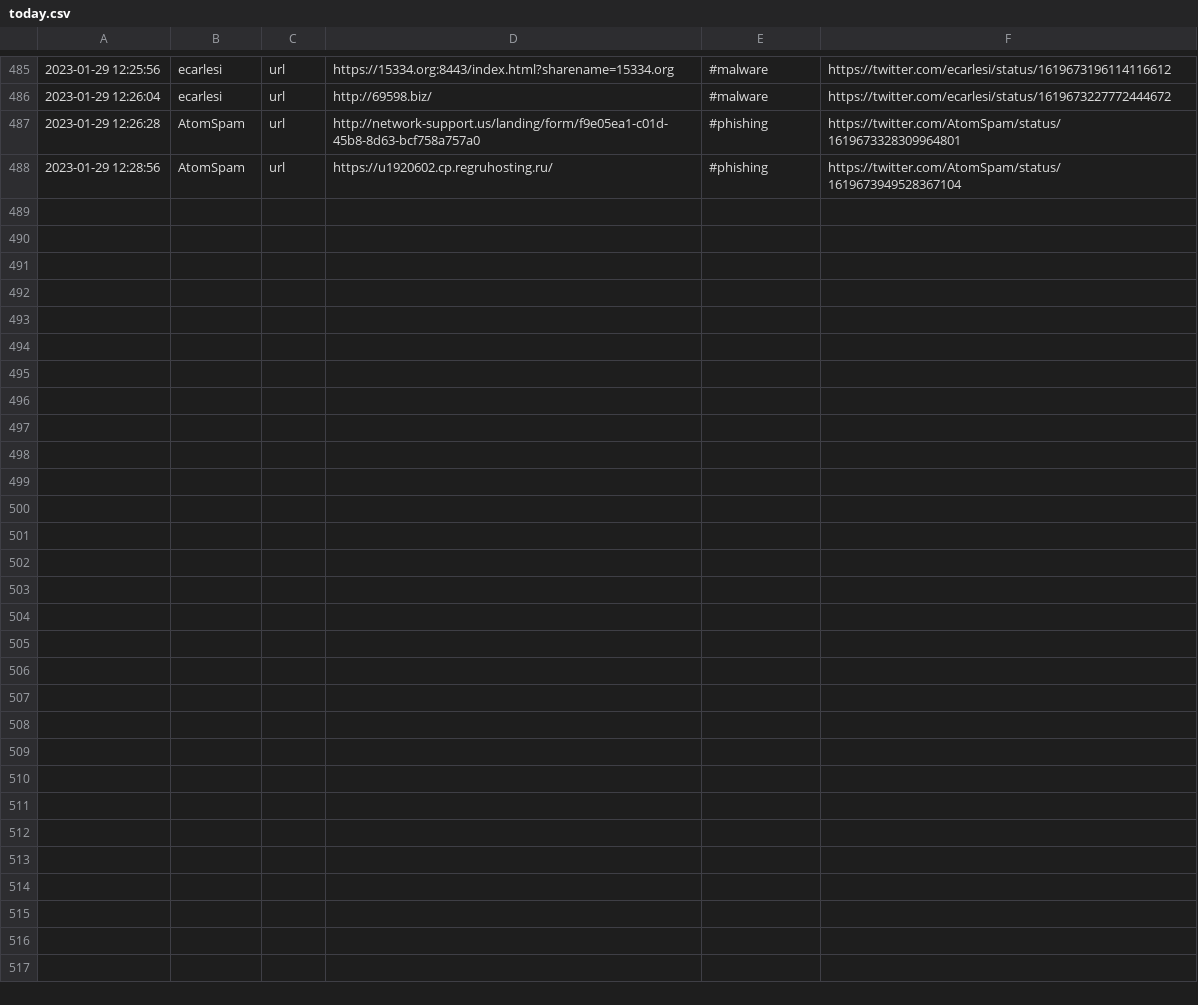
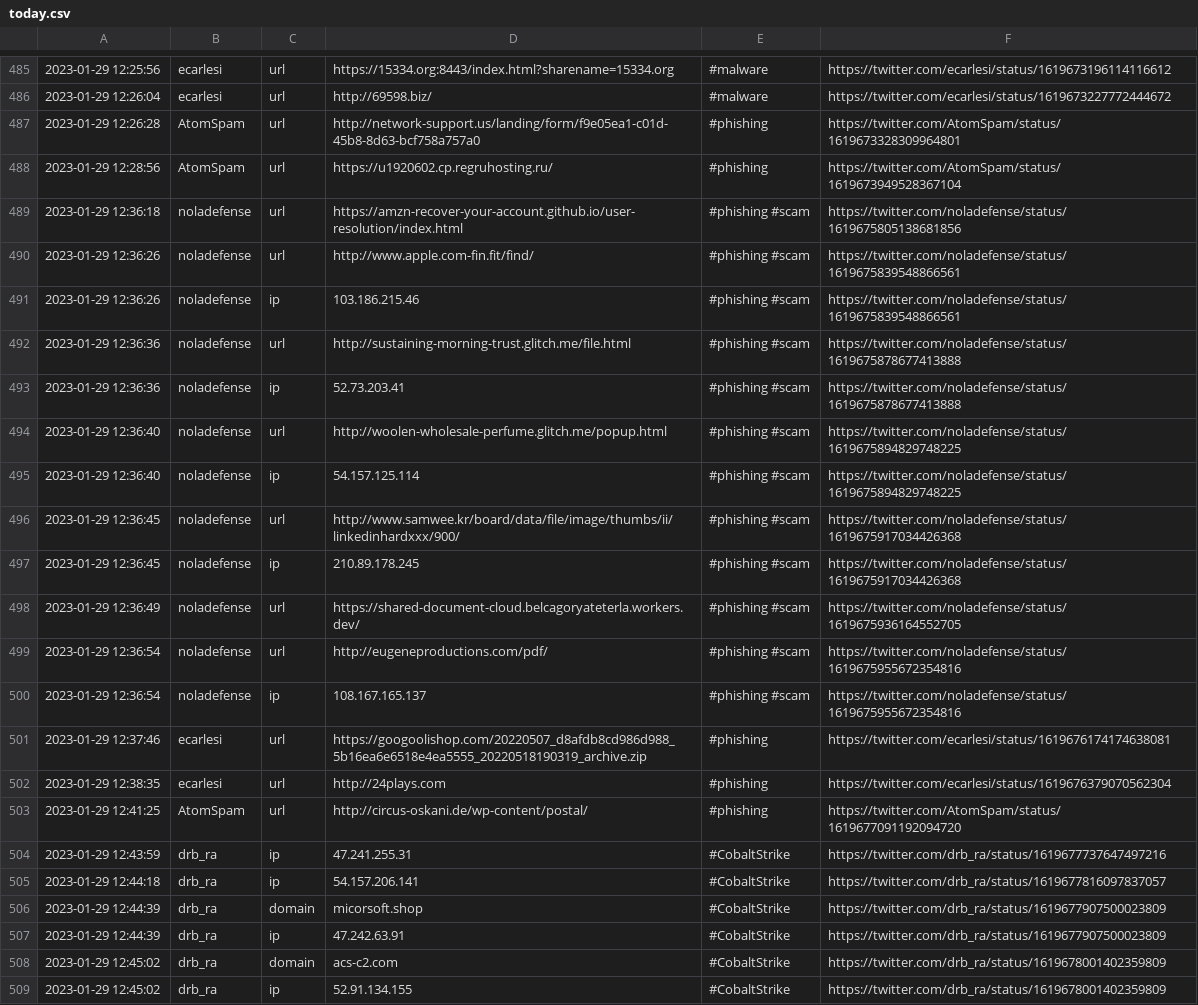
Before and after one commit to TweetFeed/TweetFeed.github.io, a CSV file: feeds/today.csv, drawn as a sheet; only a part is shown, gaps mark what is left out; the diff names each change by its address in the sheet, - before the commit and + after, or states it on an @@ line.

```diff
--- a/feeds/today.csv
+++ b/feeds/today.csv
+row 489: 2023-01-29 12:36:18 | noladefense | url | https://amzn-recover-your-account.github.io/user-resolution/index.html | #phishing #scam | https://twitter.com/noladefense/status/1619675805138681856
+row 490: 2023-01-29 12:36:26 | noladefense | url | http://www.apple.com-fin.fit/find/ | #phishing #scam | https://twitter.com/noladefense/status/1619675839548866561
+row 491: 2023-01-29 12:36:26 | noladefense | ip | 103.186.215.46 | #phishing #scam | https://twitter.com/noladefense/status/1619675839548866561
+row 492: 2023-01-29 12:36:36 | noladefense | url | http://sustaining-morning-trust.glitch.me/file.html | #phishing #scam | https://twitter.com/noladefense/status/1619675878677413888
+row 493: 2023-01-29 12:36:36 | noladefense | ip | 52.73.203.41 | #phishing #scam | https://twitter.com/noladefense/status/1619675878677413888
+row 494: 2023-01-29 12:36:40 | noladefense | url | http://woolen-wholesale-perfume.glitch.me/popup.html | #phishing #scam | https://twitter.com/noladefense/status/1619675894829748225
+row 495: 2023-01-29 12:36:40 | noladefense | ip | 54.157.125.114 | #phishing #scam | https://twitter.com/noladefense/status/1619675894829748225
+row 496: 2023-01-29 12:36:45 | noladefense | url | http://www.samwee.kr/board/data/file/image/thumbs/ii/linkedinhardxxx/900/ | #phishing #scam | https://twitter.com/noladefense/status/1619675917034426368
+row 497: 2023-01-29 12:36:45 | noladefense | ip | 210.89.178.245 | #phishing #scam | https://twitter.com/noladefense/status/1619675917034426368
+row 498: 2023-01-29 12:36:49 | noladefense | url | https://shared-document-cloud.belcagoryateterla.workers.dev/ | #phishing #scam | https://twitter.com/noladefense/status/1619675936164552705
+row 499: 2023-01-29 12:36:54 | noladefense | url | http://eugeneproductions.com/pdf/ | #phishing #scam | https://twitter.com/noladefense/status/1619675955672354816
+row 500: 2023-01-29 12:36:54 | noladefense | ip | 108.167.165.137 | #phishing #scam | https://twitter.com/noladefense/status/1619675955672354816
+row 501: 2023-01-29 12:37:46 | ecarlesi | url | https://googoolishop.com/20220507_d8afdb8cd986d988_5b16ea6e6518e4ea5555_20220518190319_archive.zip | #phishing | https://twitter.com/ecarlesi/status/1619676174174638081
+row 502: 2023-01-29 12:38:35 | ecarlesi | url | http://24plays.com | #phishing | https://twitter.com/ecarlesi/status/1619676379070562304
+row 503: 2023-01-29 12:41:25 | AtomSpam | url | http://circus-oskani.de/wp-content/postal/ | #phishing | https://twitter.com/AtomSpam/status/1619677091192094720
+row 504: 2023-01-29 12:43:59 | drb_ra | ip | 47.241.255.31 | #CobaltStrike | https://twitter.com/drb_ra/status/1619677737647497216
+row 505: 2023-01-29 12:44:18 | drb_ra | ip | 54.157.206.141 | #CobaltStrike | https://twitter.com/drb_ra/status/1619677816097837057
+row 506: 2023-01-29 12:44:39 | drb_ra | domain | micorsoft.shop | #CobaltStrike | https://twitter.com/drb_ra/status/1619677907500023809
+row 507: 2023-01-29 12:44:39 | drb_ra | ip | 47.242.63.91 | #CobaltStrike | https://twitter.com/drb_ra/status/1619677907500023809
+row 508: 2023-01-29 12:45:02 | drb_ra | domain | acs-c2.com | #CobaltStrike | https://twitter.com/drb_ra/status/1619678001402359809
+row 509: 2023-01-29 12:45:02 | drb_ra | ip | 52.91.134.155 | #CobaltStrike | https://twitter.com/drb_ra/status/1619678001402359809
```
Also changed, not shown: feeds/week.csv, 1 other file.
